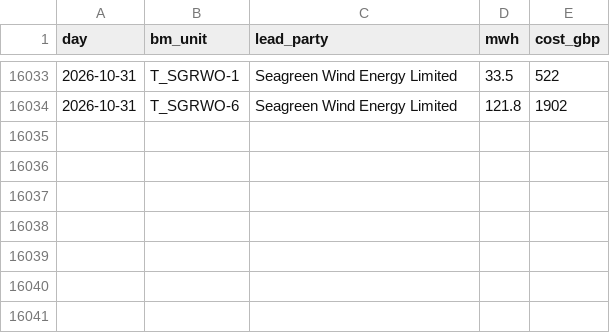
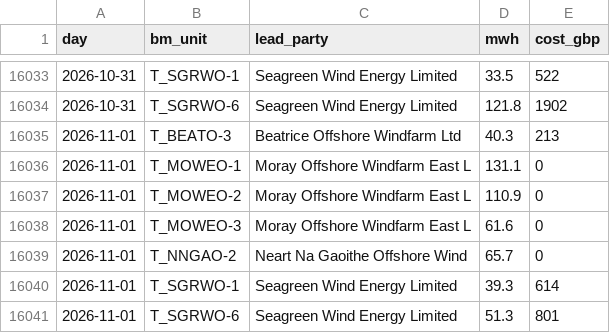
Before and after one commit to RafiHowlader2004/uk-wind-curtailment, a CSV file: data/by_farm.csv, drawn as a sheet; only a part is shown, gaps mark what is left out.

```diff
--- a/data/by_farm.csv
+++ b/data/by_farm.csv
@@ -16034 +16034,8 @@ day,bm_unit,lead_party,mwh,cost_gbp
 2026-10-31,T_SGRWO-6,Seagreen Wind Energy Limited,121.8,1902
+2026-11-01,T_BEATO-3,Beatrice Offshore Windfarm Ltd,40.3,213
+2026-11-01,T_MOWEO-1,Moray Offshore Windfarm East L,131.1,0
+2026-11-01,T_MOWEO-2,Moray Offshore Windfarm East L,110.9,0
+2026-11-01,T_MOWEO-3,Moray Offshore Windfarm East L,61.6,0
+2026-11-01,T_NNGAO-2,Neart Na Gaoithe Offshore Wind,65.7,0
+2026-11-01,T_SGRWO-1,Seagreen Wind Energy Limited,39.3,614
+2026-11-01,T_SGRWO-6,Seagreen Wind Energy Limited,51.3,801
```
Also changed, not shown: data/daily.csv.
